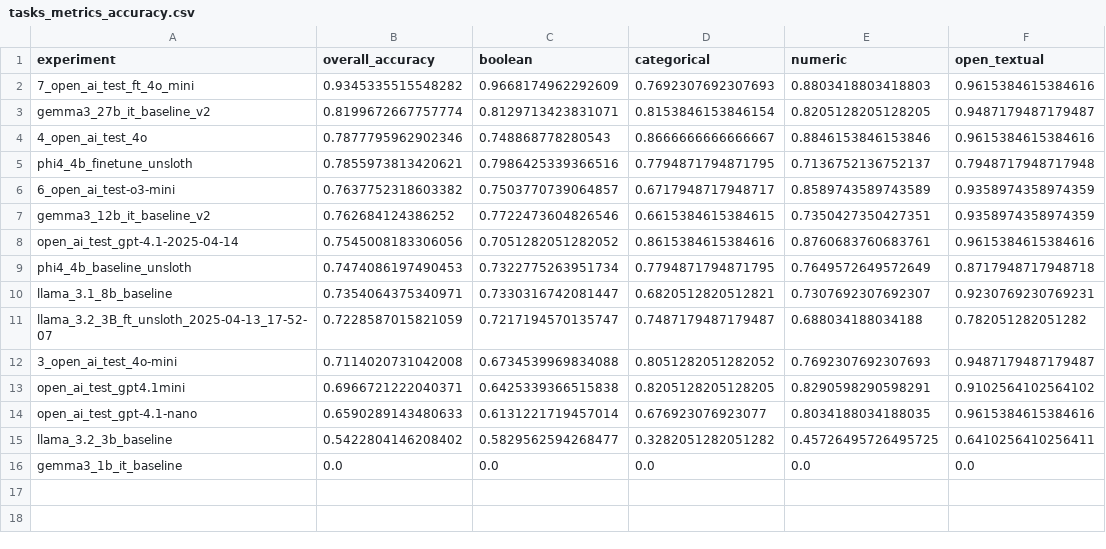
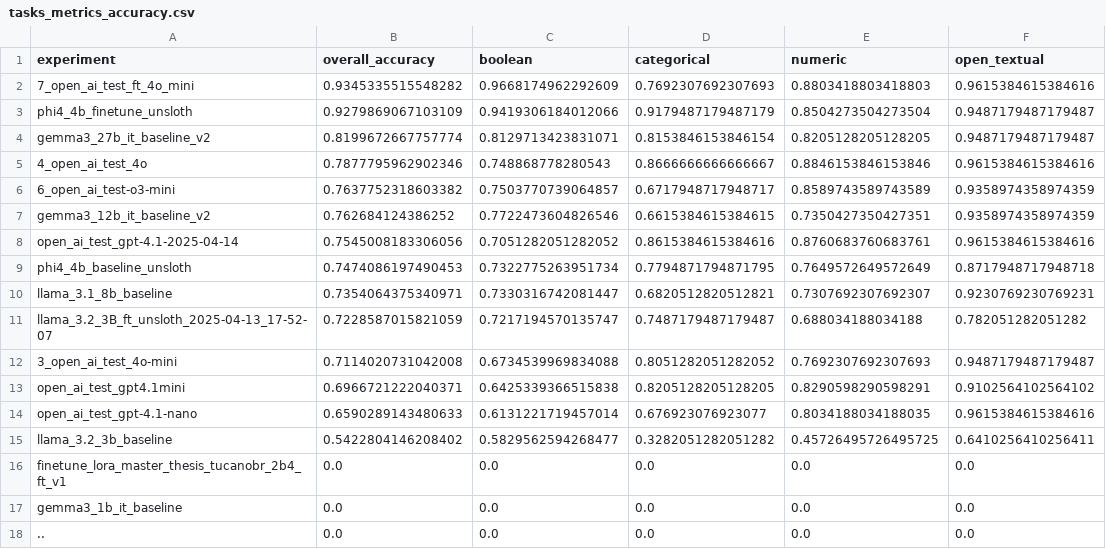
Before and after one commit to rfdornelles/hertie_mds_master_thesis, a CSV file: evaluate_results/tasks_metrics_accuracy.csv, drawn as a sheet; removed rows and columns are numbered as before the commit, all else as after; the diff names each change by its address in the sheet, - before the commit and + after, or states it on an @@ line.

```diff
--- a/evaluate_results/tasks_metrics_accuracy.csv
+++ b/evaluate_results/tasks_metrics_accuracy.csv
+row 3: phi4_4b_finetune_unsloth | 0.9279869067103109 | 0.9419306184012066 | 0.9179487179487179 | 0.8504273504273504 | 0.9487179487179487
-row 5: phi4_4b_finetune_unsloth | 0.7855973813420621 | 0.7986425339366516 | 0.7794871794871795 | 0.7136752136752137 | 0.7948717948717948
+row 16: finetune_lora_master_thesis_tucanobr_2b4_ft_v1 | 0.0 | 0.0 | 0.0 | 0.0 | 0.0
+row 18: .. | 0.0 | 0.0 | 0.0 | 0.0 | 0.0
```
Also changed, not shown: evaluate_results/all_metrics.csv, 2 other files.
